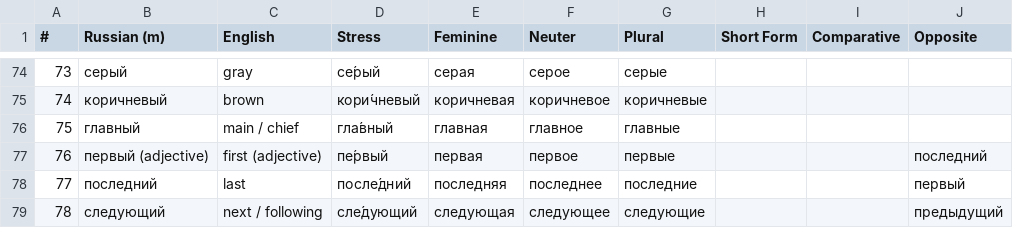
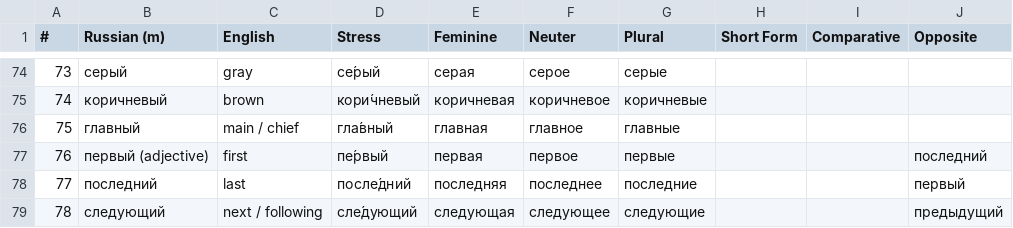
Before and after one commit to icarus612/daedalus-mono, a TSV file: libs/python/anki-tools/anki_tools/data/russian-vocabulary/adjectives.tsv, drawn as a sheet; only a part is shown, gaps mark what is left out; the diff names each change by its address in the sheet, - before the commit and + after, or states it on an @@ line.

Commit message:
feat(anki-tools): give так its particle card, and stop tagging twice
так carried "(adverb)" on its Russian key, which in this deck only ever
marks one half of a pair -- как, когда, пока, просто, правда, согласно
and первый all have partners. так had none, so the Particles section now
holds "так (particle)", glossed from Efremova's particle senses 6 and 7
(confirming or resuming a point, close to значит/хорошо). It reuses the
existing так_*.mp3 the way the other paired rows reuse theirs, so no new
recordings are needed.

The adverb now reads "so / like this" and всё reads
"still / all / constantly".

Four rows carried the part of speech on BOTH the Russian key and the
English gloss; the English copy is dropped, since the key already says it.

Immutable rows go 231 -> 232, Particles 43 -> 44, and the dual-class set
gains так, so its audio-sharing check no longer assumes the pair is
always Conjunctions + Base Adverbs.

```diff
--- a/libs/python/anki-tools/anki_tools/data/russian-vocabulary/adjectives.tsv
+++ b/libs/python/anki-tools/anki_tools/data/russian-vocabulary/adjectives.tsv
-C77 (English): first (adjective)
+C77 (English): first
```
Also changed, not shown: libs/python/anki-tools/anki_tools/data/russian-vocabulary/adverbs.tsv, libs/python/anki-tools/anki_tools/data/russian-vocabulary/numerals.tsv, 7 other files.
